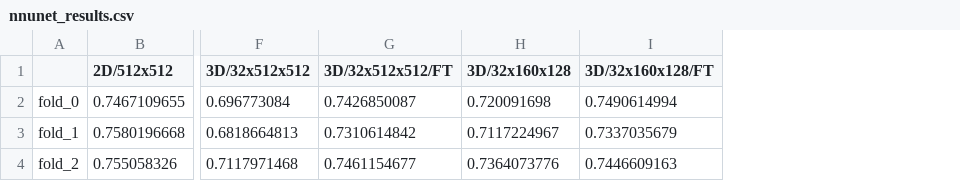
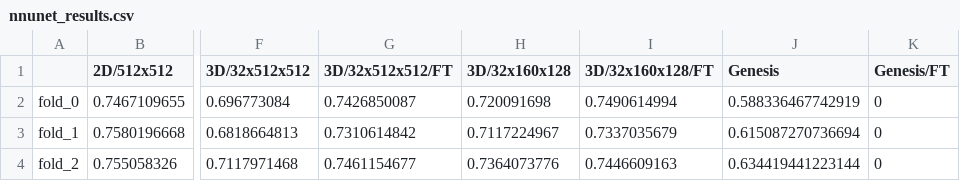
Before and after one commit to icekang/ModelsGenesis, a CSV file: notebooks/nnunet_results.csv, drawn as a sheet; only a part is shown, gaps mark what is left out; the diff names each change by its address in the sheet, - before the commit and + after, or states it on an @@ line.

Commit message:
chore: nnUNet results for plotting

```diff
--- a/notebooks/nnunet_results.csv
+++ b/notebooks/nnunet_results.csv
+column J (Genesis), rows 2-4: 0.588336467742919 | 0.615087270736694 | 0.634419441223144
+column K (Genesis/FT), rows 2-4: all 0
```
